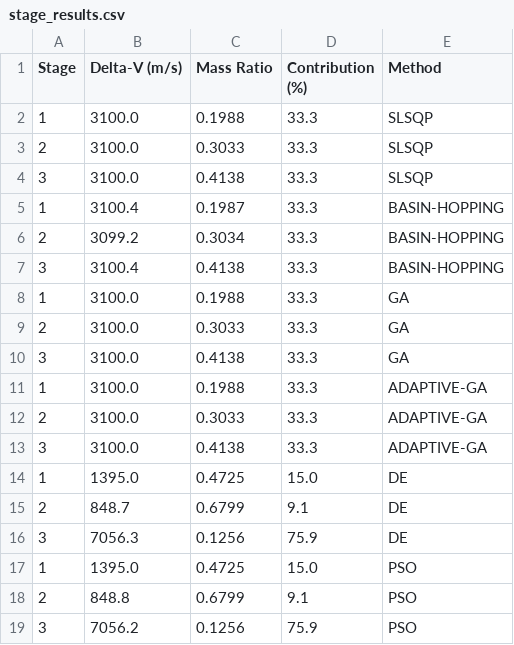
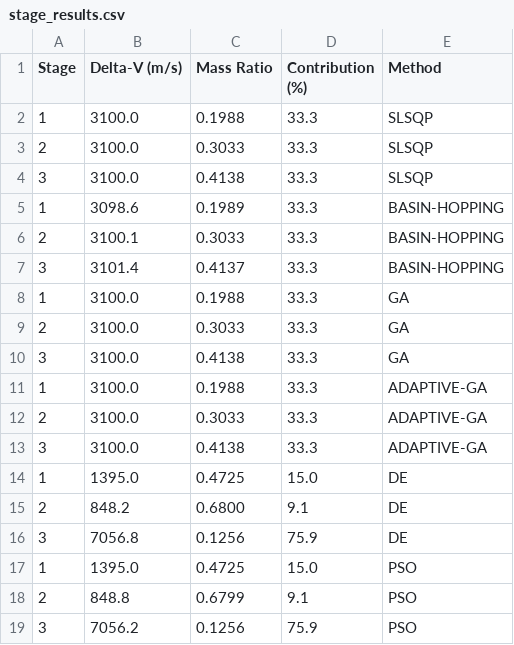
Before and after one commit to vkhansen/Rocket_Propulsion, a CSV file: Stage_Opt/output/stage_results.csv, drawn as a sheet.

```diff
--- a/Stage_Opt/output/stage_results.csv
+++ b/Stage_Opt/output/stage_results.csv
@@ -4,5 +4,5 @@ Stage,Delta-V (m/s),Mass Ratio,Contribution (%),Method
 3,3100.0,0.4138,33.3,SLSQP
-1,3100.4,0.1987,33.3,BASIN-HOPPING
-2,3099.2,0.3034,33.3,BASIN-HOPPING
-3,3100.4,0.4138,33.3,BASIN-HOPPING
+1,3098.6,0.1989,33.3,BASIN-HOPPING
+2,3100.1,0.3033,33.3,BASIN-HOPPING
+3,3101.4,0.4137,33.3,BASIN-HOPPING
 1,3100.0,0.1988,33.3,GA
@@ -14,4 +14,4 @@ Stage,Delta-V (m/s),Mass Ratio,Contribution (%),Method
 1,1395.0,0.4725,15.0,DE
-2,848.7,0.6799,9.1,DE
-3,7056.3,0.1256,75.9,DE
+2,848.2,0.6800,9.1,DE
+3,7056.8,0.1256,75.9,DE
 1,1395.0,0.4725,15.0,PSO
```
Also changed, not shown: Stage_Opt/output/optimization_summary.csv, 6 other files.
